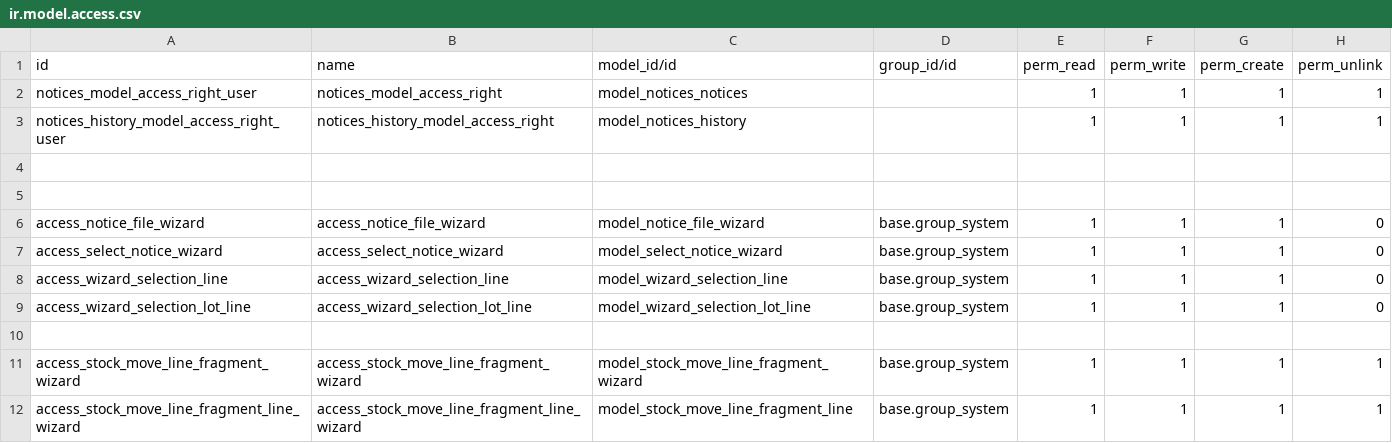
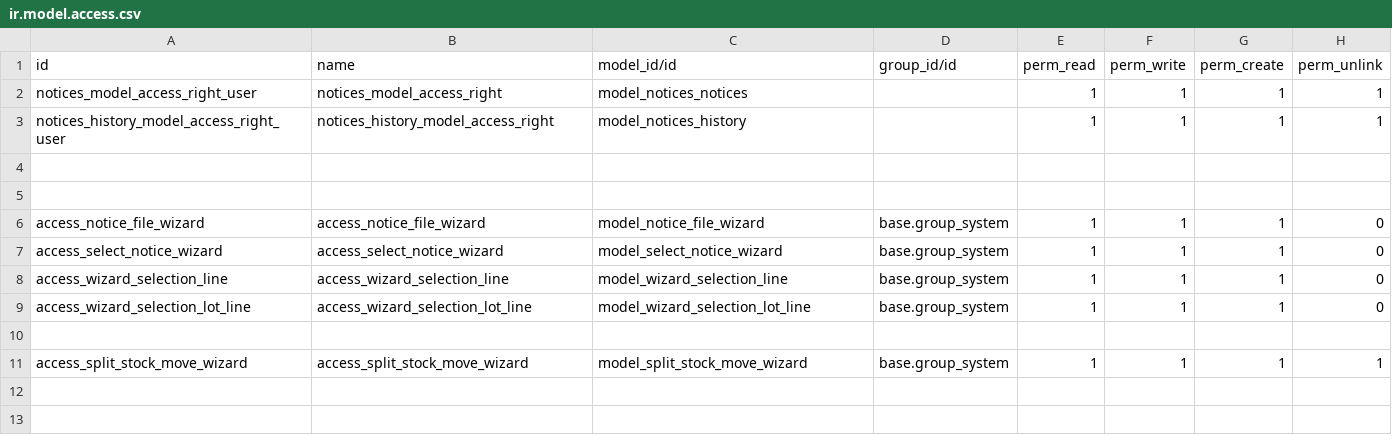
Before and after one commit to andresarellanon1/eebc, a CSV file: eebc_notices/security/ir.model.access.csv, drawn as a sheet.

Commit message:
security file

```diff
--- a/eebc_notices/security/ir.model.access.csv
+++ b/eebc_notices/security/ir.model.access.csv
@@ -10,3 +10,2 @@ access_wizard_selection_lot_line,access_wizard_selection_lot_line,model_wizard_s
 
-access_stock_move_line_fragment_wizard,access_stock_move_line_fragment_wizard,model_stock_move_line_fragment_wizard,base.group_system,1,1,1,1
-access_stock_move_line_fragment_line_wizard,access_stock_move_line_fragment_line_wizard,model_stock_move_line_fragment_line,base.group_system,1,1,1,1
+access_split_stock_move_wizard,access_split_stock_move_wizard,model_split_stock_move_wizard,base.group_system,1,1,1,1
```
